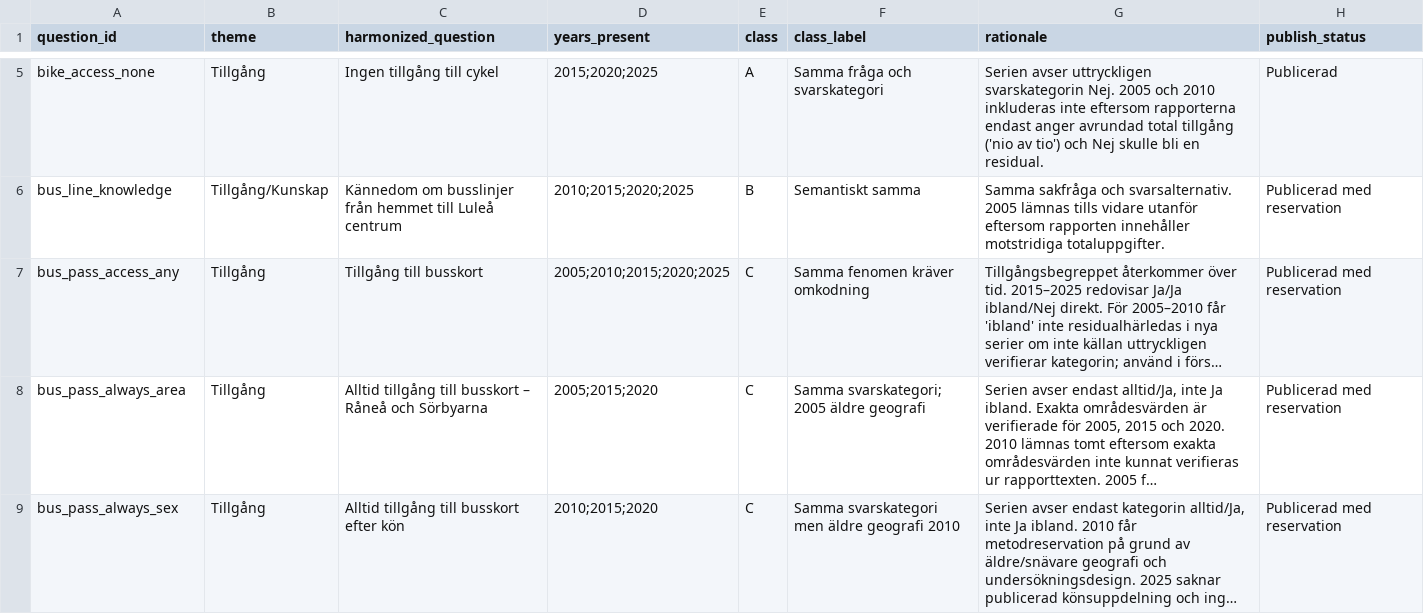
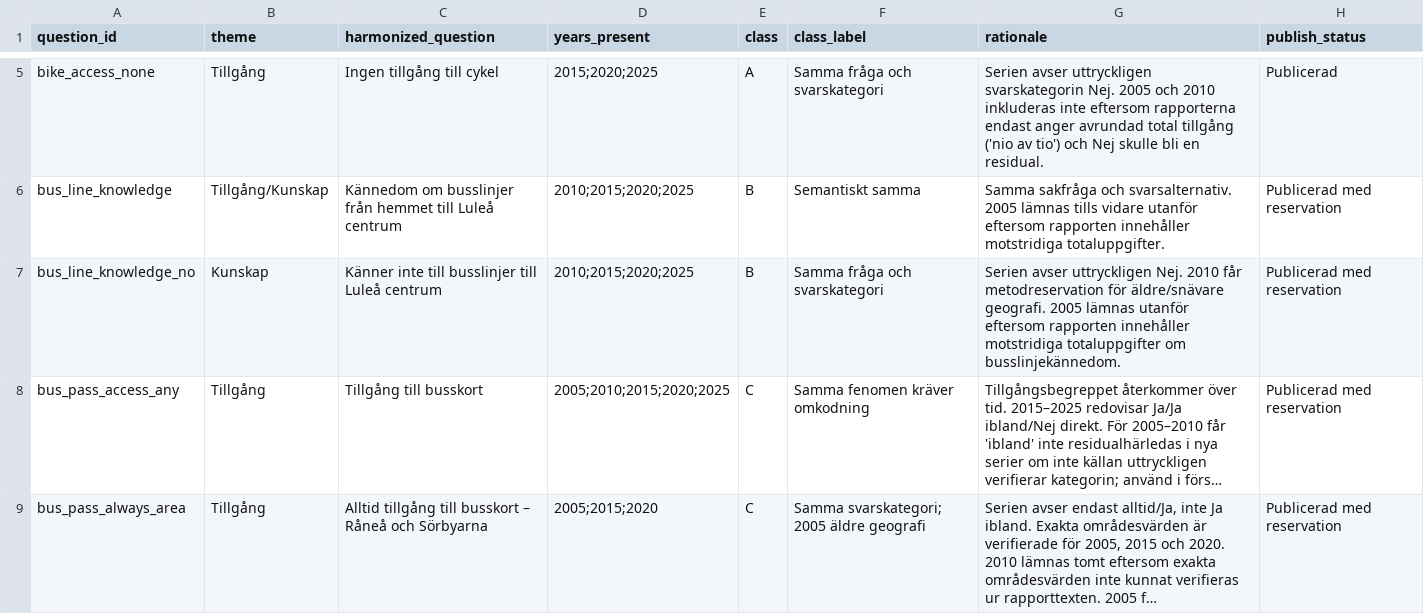
Before and after one commit to Lulea-statistik/resvanor-lulea, a CSV file: docs/data/question_harmonization.csv, drawn as a sheet; only a part is shown, gaps mark what is left out; the shorter side is filled out with more unchanged rows; long unchanged cells end in …; the diff names each change by its address in the sheet, - before the commit and + after, or states it on an @@ line.

Commit message:
Register no bus-line knowledge series

```diff
--- a/docs/data/question_harmonization.csv
+++ b/docs/data/question_harmonization.csv
+row 7: bus_line_knowledge_no | Kunskap | Känner inte till busslinjer till Luleå centrum | 2010;2015;2020;2025 | B | Samma fråga och svarskategori | Serien avser uttryckligen Nej. 2010 får metodreservation för äldre/snävare geografi. 2005 lämnas utanför eftersom rapporten innehåller motstridiga totaluppgifter om busslinjekännedom. | Publicerad med reservation
```
